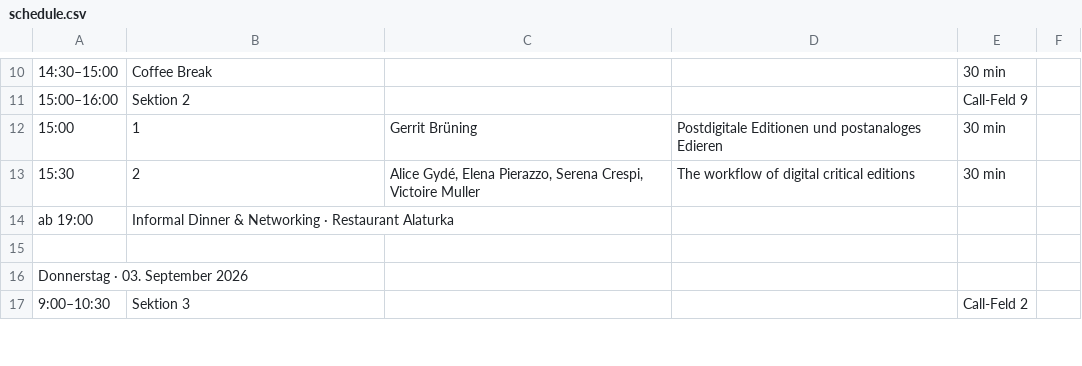
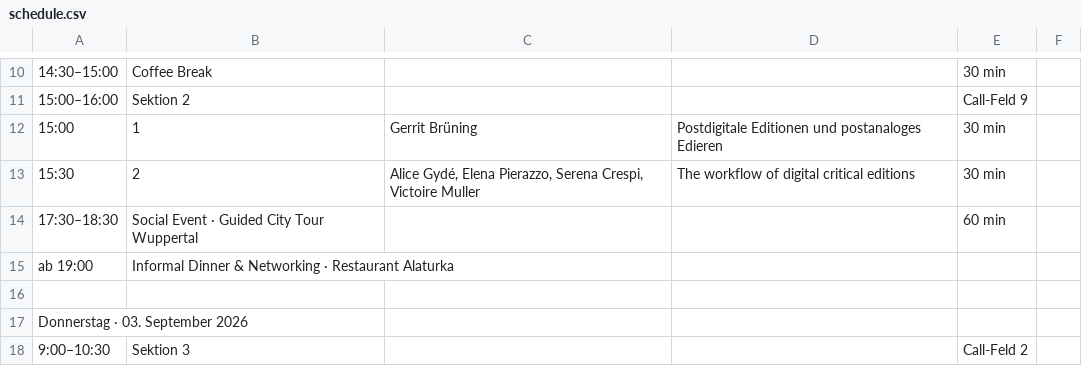
Before and after one commit to i-d-e/editopia2026, a CSV file: data/schedule.csv, drawn as a sheet; only a part is shown, gaps mark what is left out; the diff names each change by its address in the sheet, - before the commit and + after, or states it on an @@ line.

```diff
--- a/data/schedule.csv
+++ b/data/schedule.csv
+row 14: 17:30–18:30 | Social Event · Guided City Tour Wuppertal |  |  | 60 min
```
Also changed, not shown: 3 other files.
